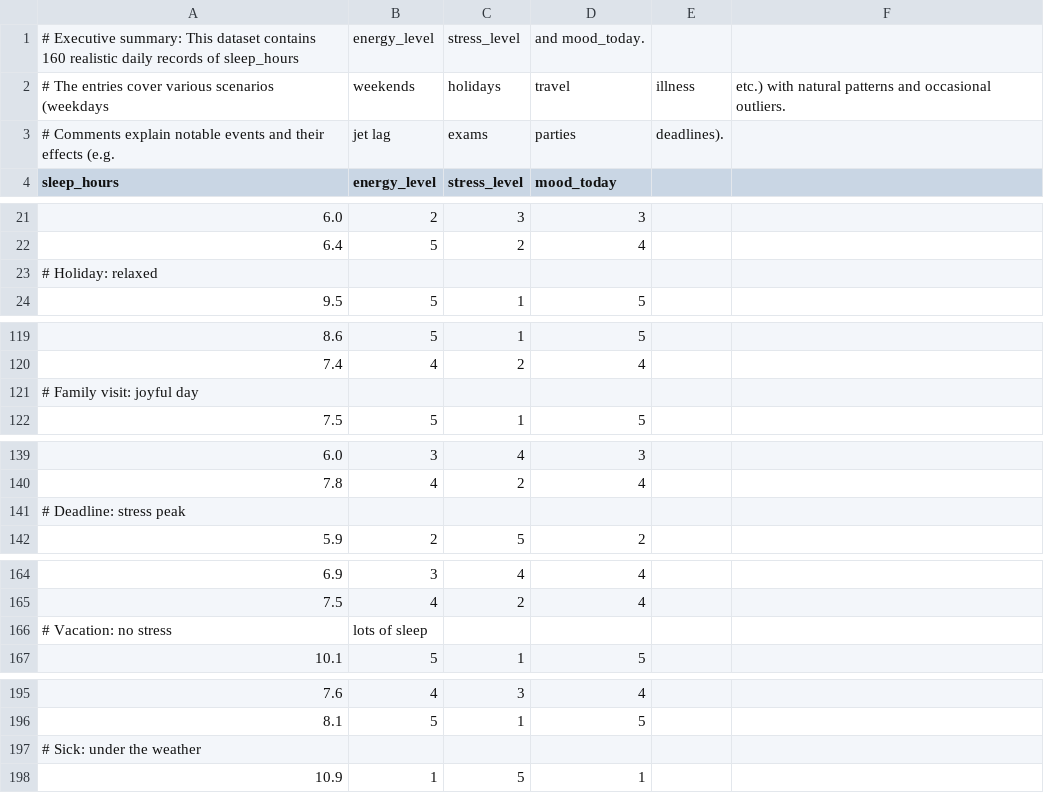
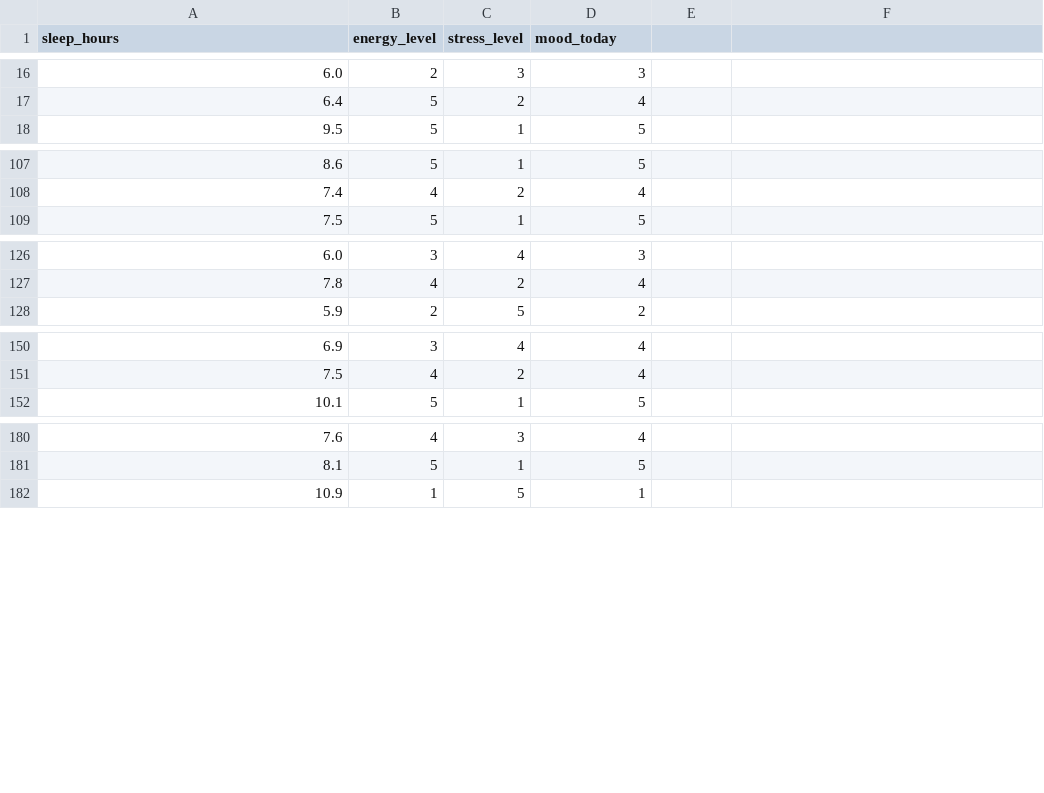
Before and after one commit to MBSciTech/Arise, a CSV file: data/user_data.csv, drawn as a sheet; only a part is shown, gaps mark what is left out; the diff covers the shown part only; the diff names each change by its address in the sheet, - before the commit and + after, or states it on an @@ line.

Commit message:
[DATA UPDATE] Remove comments from user_data.csv to streamline dataset

```diff
--- a/data/user_data.csv
+++ b/data/user_data.csv
-row 1: # Executive summary: This dataset contains 160 realistic daily records of sleep_hours | energy_level | stress_level | and mood_today.
-row 2: # The entries cover various scenarios (weekdays | weekends | holidays | travel | illness | etc.) with natural patterns and occasional outliers.
-row 3: # Comments explain notable events and their effects (e.g. | jet lag | exams | parties | deadlines).
-row 23: # Holiday: relaxed
-row 121: # Family visit: joyful day
-row 141: # Deadline: stress peak
-row 166: # Vacation: no stress | lots of sleep
-row 197: # Sick: under the weather
```
Also changed, not shown: 10 removed rows elsewhere in this file.
